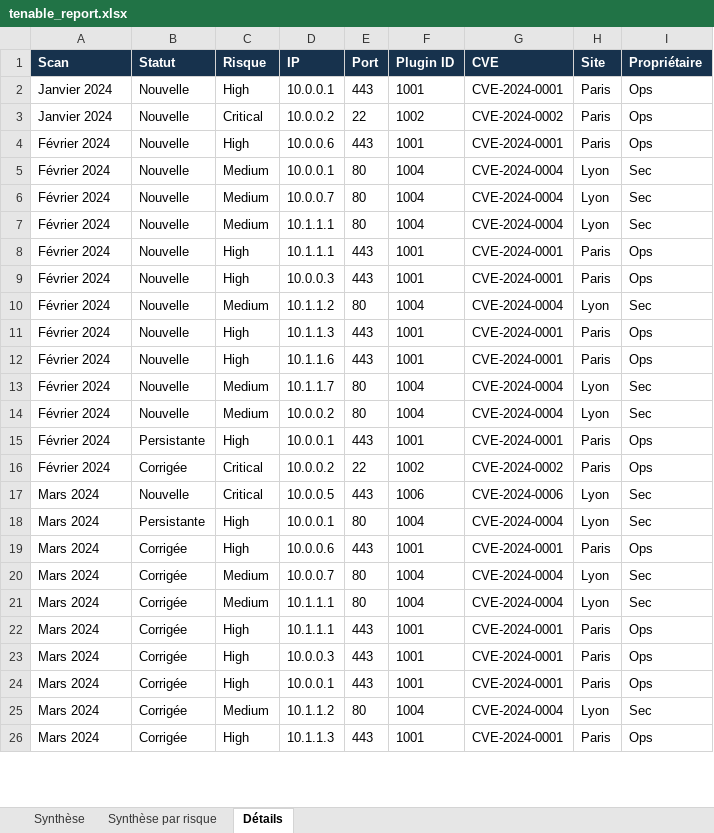
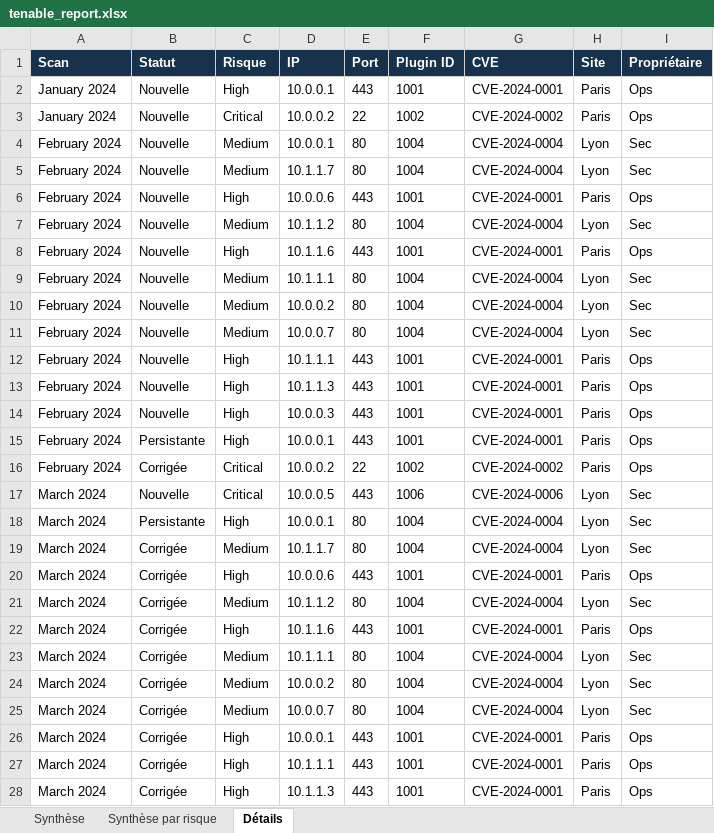
Before and after one commit to gonervirt/scan_network, an Excel workbook: tenable_report.xlsx, sheet Détails, drawn as a sheet; only a part is shown; values as stored, in another font and other column widths than the file's, no borders; removed rows and columns are numbered as before the commit, all else as after; the diff covers the shown part only; the diff names each change by its address in the sheet, - before the commit and + after, or states it on an @@ line.

```diff
--- a/tenable_report.xlsx (sheet Détails)
+++ b/tenable_report.xlsx (sheet Détails)
-A2:A3 (Scan): Janvier 2024
+A2:A3 (Scan): January 2024
-row 4: Février 2024 | Nouvelle | High | 10.0.0.6 | 443 | 1001 | CVE-2024-0001 | Paris | Ops
-A4 (Scan): Février 2024
+A4 (Scan): February 2024
-row 6: Février 2024 | Nouvelle | Medium | 10.0.0.7 | 80 | 1004 | CVE-2024-0004 | Lyon | Sec
-A5 (Scan): Février 2024
+A5 (Scan): February 2024
-D5 (IP): 10.1.1.1
+D5 (IP): 10.1.1.7
-row 8: Février 2024 | Nouvelle | High | 10.1.1.1 | 443 | 1001 | CVE-2024-0001 | Paris | Ops
-A6:A7 (Scan): Février 2024
+A6:A7 (Scan): February 2024
-D6 (IP): 10.0.0.3
+D6 (IP): 10.0.0.6
-row 11: Février 2024 | Nouvelle | High | 10.1.1.3 | 443 | 1001 | CVE-2024-0001 | Paris | Ops
-A8:A10 (Scan): Février 2024
+A8:A10 (Scan): February 2024
-D9 (IP): 10.1.1.7
+D9 (IP): 10.1.1.1
+row 11: February 2024 | Nouvelle | Medium | 10.0.0.7 | 80 | 1004 | CVE-2024-0004 | Lyon | Sec
+row 12: February 2024 | Nouvelle | High | 10.1.1.1 | 443 | 1001 | CVE-2024-0001 | Paris | Ops
+row 13: February 2024 | Nouvelle | High | 10.1.1.3 | 443 | 1001 | CVE-2024-0001 | Paris | Ops
+row 14: February 2024 | Nouvelle | High | 10.0.0.3 | 443 | 1001 | CVE-2024-0001 | Paris | Ops
-A15:A16 (Scan): Février 2024
+A15:A16 (Scan): February 2024
-A17:A18 (Scan): Mars 2024
+A17:A18 (Scan): March 2024
+row 19: March 2024 | Corrigée | Medium | 10.1.1.7 | 80 | 1004 | CVE-2024-0004 | Lyon | Sec
-A20:A21 (Scan): Mars 2024
+A20:A21 (Scan): March 2024
-D21 (IP): 10.0.0.7
+D21 (IP): 10.1.1.2
+row 22: March 2024 | Corrigée | High | 10.1.1.6 | 443 | 1001 | CVE-2024-0001 | Paris | Ops
-A23 (Scan): Mars 2024
+A23 (Scan): March 2024
-row 22: Mars 2024 | Corrigée | High | 10.1.1.1 | 443 | 1001 | CVE-2024-0001 | Paris | Ops
+row 24: March 2024 | Corrigée | Medium | 10.0.0.2 | 80 | 1004 | CVE-2024-0004 | Lyon | Sec
+row 25: March 2024 | Corrigée | Medium | 10.0.0.7 | 80 | 1004 | CVE-2024-0004 | Lyon | Sec
-A26:A27 (Scan): Mars 2024
+A26:A27 (Scan): March 2024
-D26 (IP): 10.0.0.3
+D26 (IP): 10.0.0.1
-D27 (IP): 10.0.0.1
+D27 (IP): 10.1.1.1
-row 25: Mars 2024 | Corrigée | Medium | 10.1.1.2 | 80 | 1004 | CVE-2024-0004 | Lyon | Sec
-A28 (Scan): Mars 2024
+A28 (Scan): March 2024
```
Also changed, not shown: 2 removed rows and 2 edited cells elsewhere in this sheet, sheet Synthèse par risque, sheet Synthèse, 5 other files.
